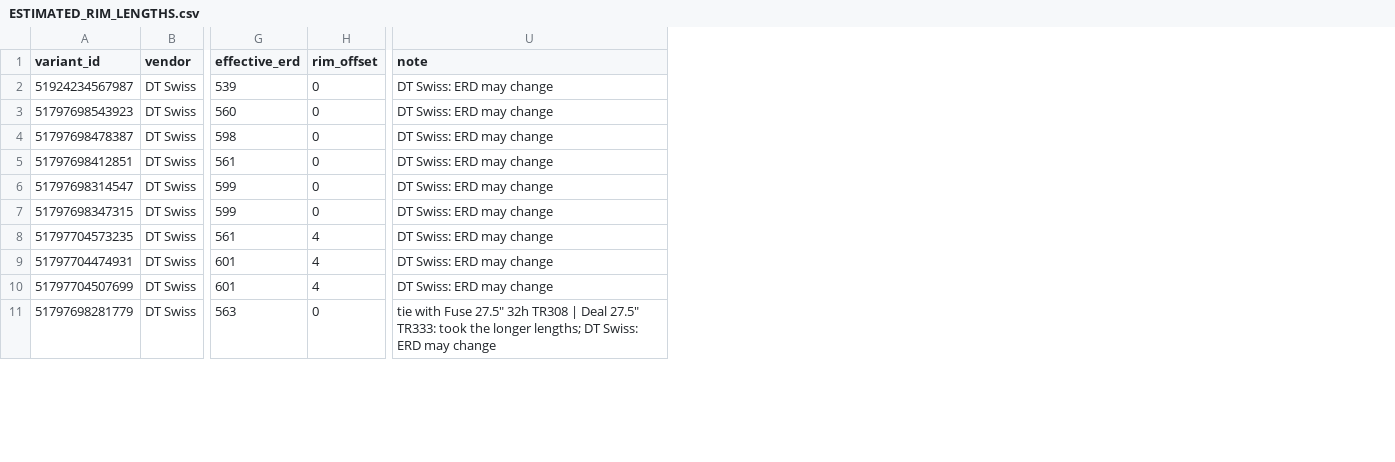
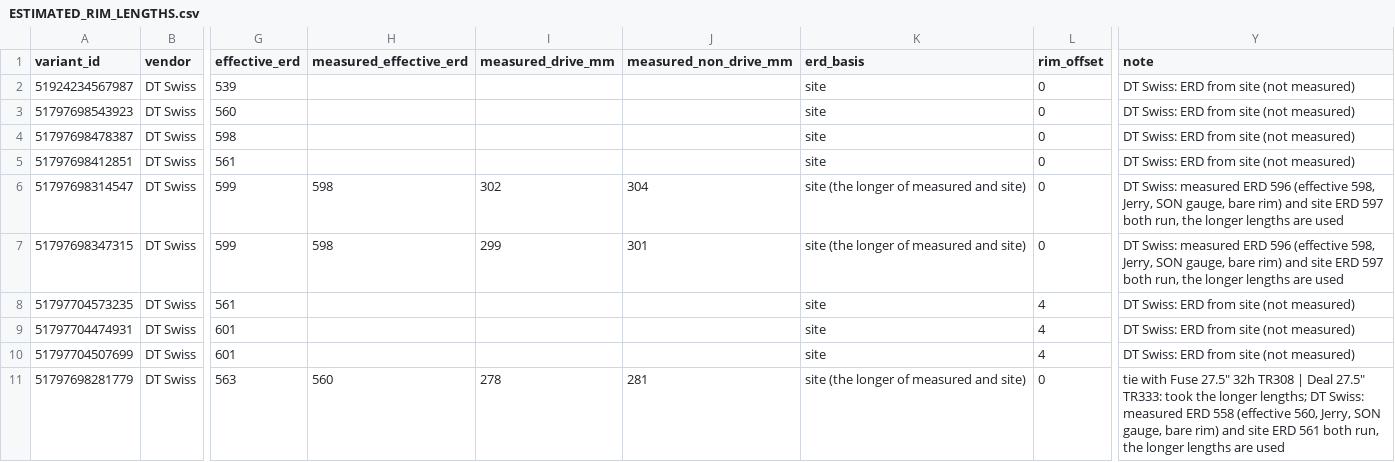
Before and after one commit to loamlabs/loamlabs-spoke-automation, a CSV file: data/i9-source/ESTIMATED_RIM_LENGTHS.csv, drawn as a sheet; only a part is shown, gaps mark what is left out; addresses are those after the commit; the diff covers the shown part only; the diff names each change by its address in the sheet, - before the commit and + after, or states it on an @@ line.

```diff
--- a/data/i9-source/ESTIMATED_RIM_LENGTHS.csv
+++ b/data/i9-source/ESTIMATED_RIM_LENGTHS.csv
+column H (measured_effective_erd), rows 6-11: 598 | 598 |  |  |  | 560
+column I (measured_drive_mm), rows 6-11: 302 | 299 |  |  |  | 278
+column J (measured_non_drive_mm), rows 6-11: 304 | 301 |  |  |  | 281
+column K (erd_basis), rows 2-11: site | site | site | site | site (the longer of measured and site) | site (the longer of measured and site) | site | site | site | site (the longer of measured and site)
-Y2:Y5 (note): DT Swiss: ERD may change
+Y2:Y5 (note): DT Swiss: ERD from site (not measured)
-Y6:Y7 (note): DT Swiss: ERD may change
+Y6:Y7 (note): DT Swiss: measured ERD 596 (effective 598, Jerry, SON gauge, bare rim) and site ERD 597 both run, the longer lengths are used
-Y8:Y10 (note): DT Swiss: ERD may change
+Y8:Y10 (note): DT Swiss: ERD from site (not measured)
-Y11 (note): …DT Swiss: ERD may change
+Y11 (note): …DT Swiss: measured ERD 558 (effective 560, Jerry, SON gauge, bare rim) and site ERD 561 both run, the longer lengths are used
```
Also changed, not shown: 14 edited cells elsewhere in this file, 4 other files.
